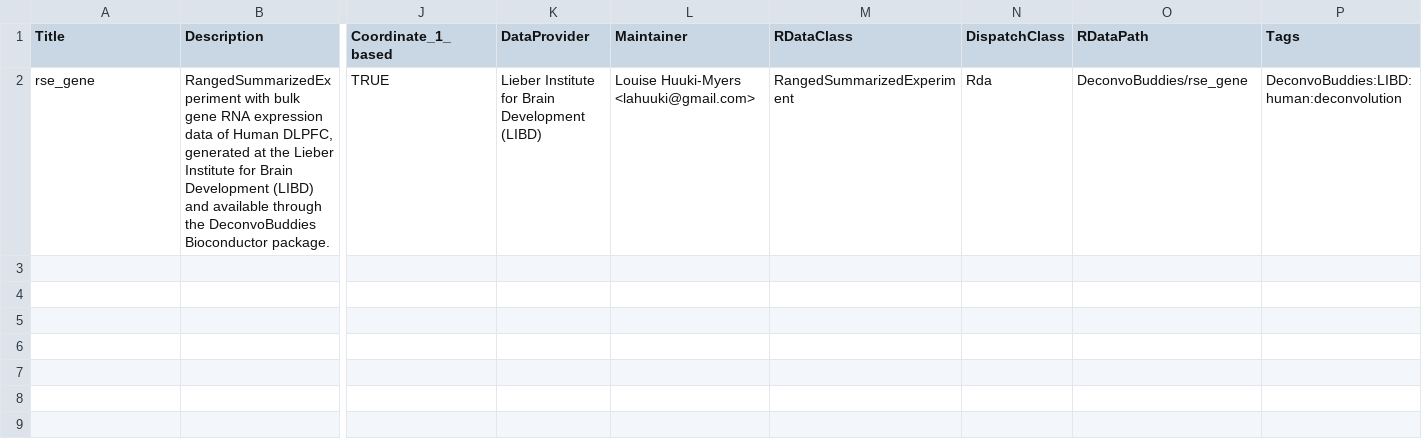
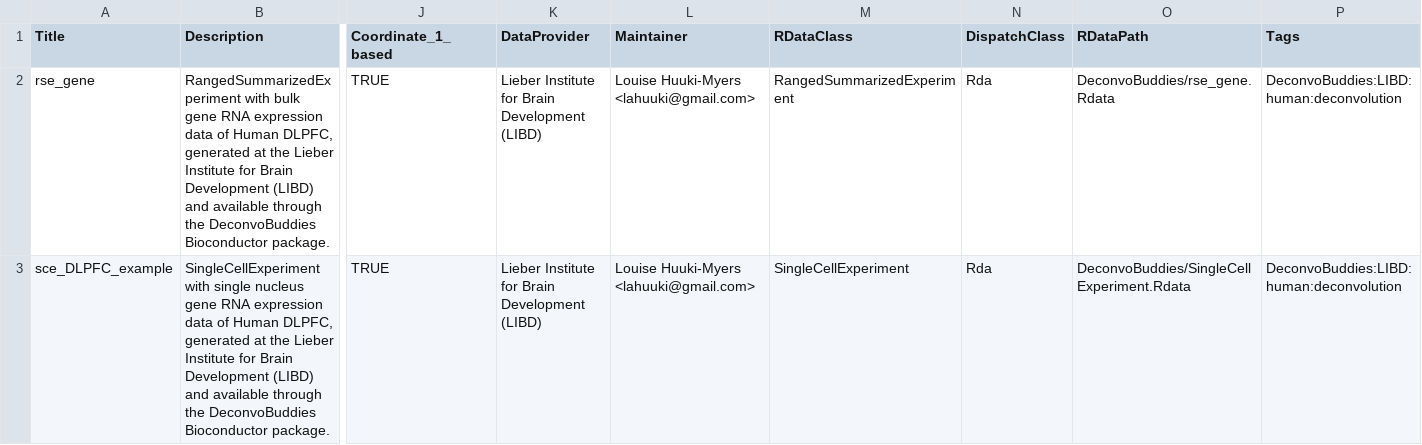
Before and after one commit to LieberInstitute/DeconvoBuddies, a CSV file: inst/extdata/metadata.csv, drawn as a sheet; only a part is shown, gaps mark what is left out; rows hold the shown columns only; the diff names each change by its address in the sheet, - before the commit and + after, or states it on an @@ line.

Commit message:
Bump v0.99.29 - correct metadata.csv add missing sce_DLPFC_example entry and fix extensions

```diff
--- a/inst/extdata/metadata.csv
+++ b/inst/extdata/metadata.csv
-O2 (RDataPath): DeconvoBuddies/rse_gene
+O2 (RDataPath): DeconvoBuddies/rse_gene.Rdata
+row 3: sce_DLPFC_example | SingleCellExperiment with single nucleus gene RNA expression data of Human DLPFC, generated at the Lieber Institute for Brain Development (LIBD) and available through the DeconvoBuddies Bioconductor package. | TRUE | Lieber Institute for Brain Development (LIBD) | Louise Huuki-Myers <lahuuki@gmail.com> | SingleCellExperiment | Rda | DeconvoBuddies/SingleCellExperiment.Rdata | DeconvoBuddies:LIBD:human:deconvolution
```
Also changed, not shown: 1 other file.
